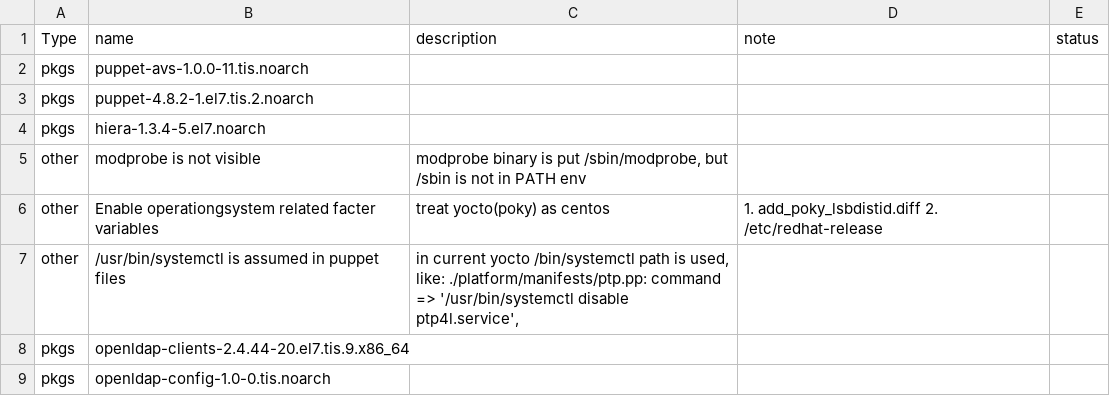
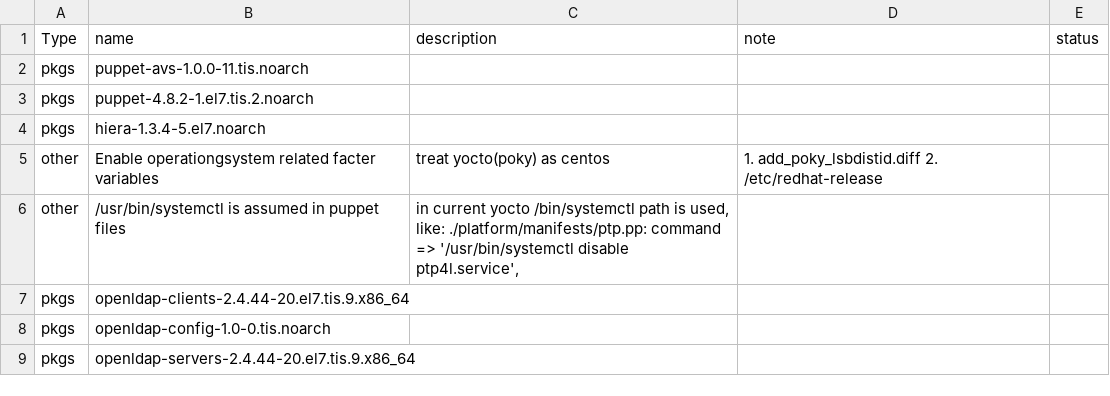
Before and after one commit to Wind-River/meta-stx, a CSV file: issues/issues_identified_during_verification.csv, drawn as a sheet; only a part is shown; the shorter side is filled out with more unchanged rows; the diff names each change by its address in the sheet, - before the commit and + after, or states it on an @@ line.

Commit message:
Update sysadmin PATH env to include sbin

```diff
--- a/issues/issues_identified_during_verification.csv
+++ b/issues/issues_identified_during_verification.csv
-row 5: other | modprobe is not visible | modprobe binary is put /sbin/modprobe, but /sbin is not in PATH env
```
